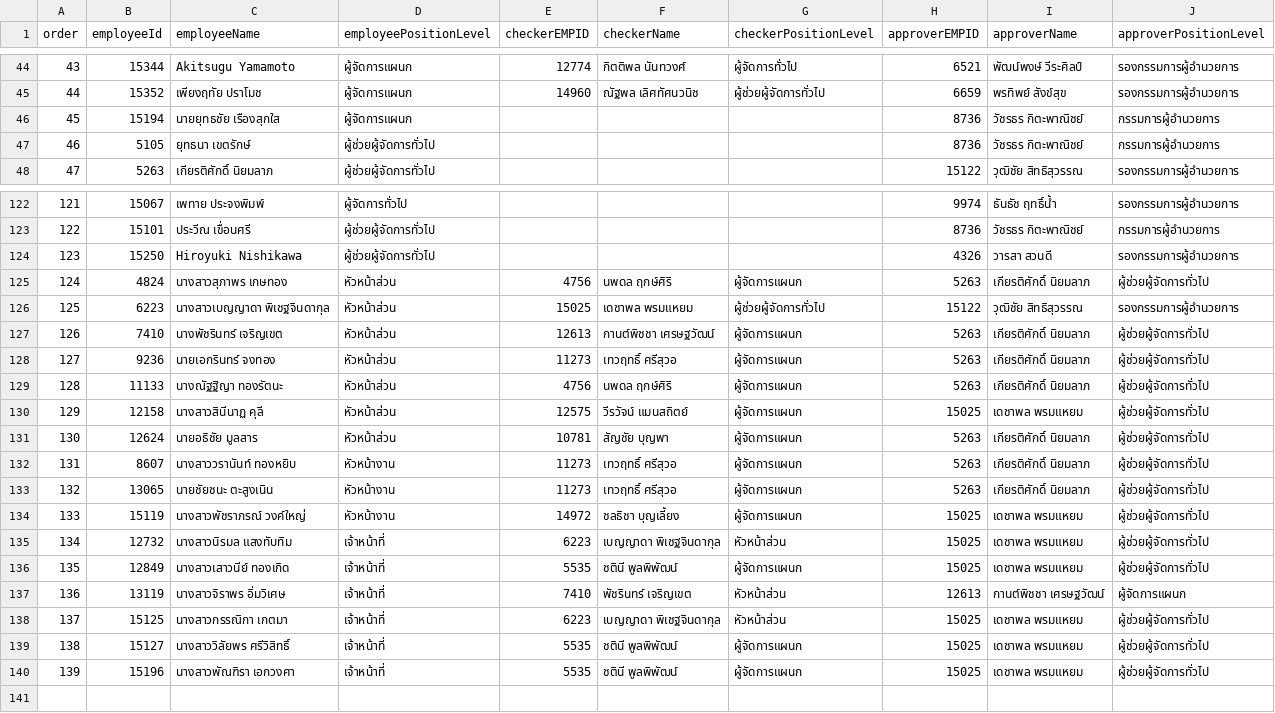
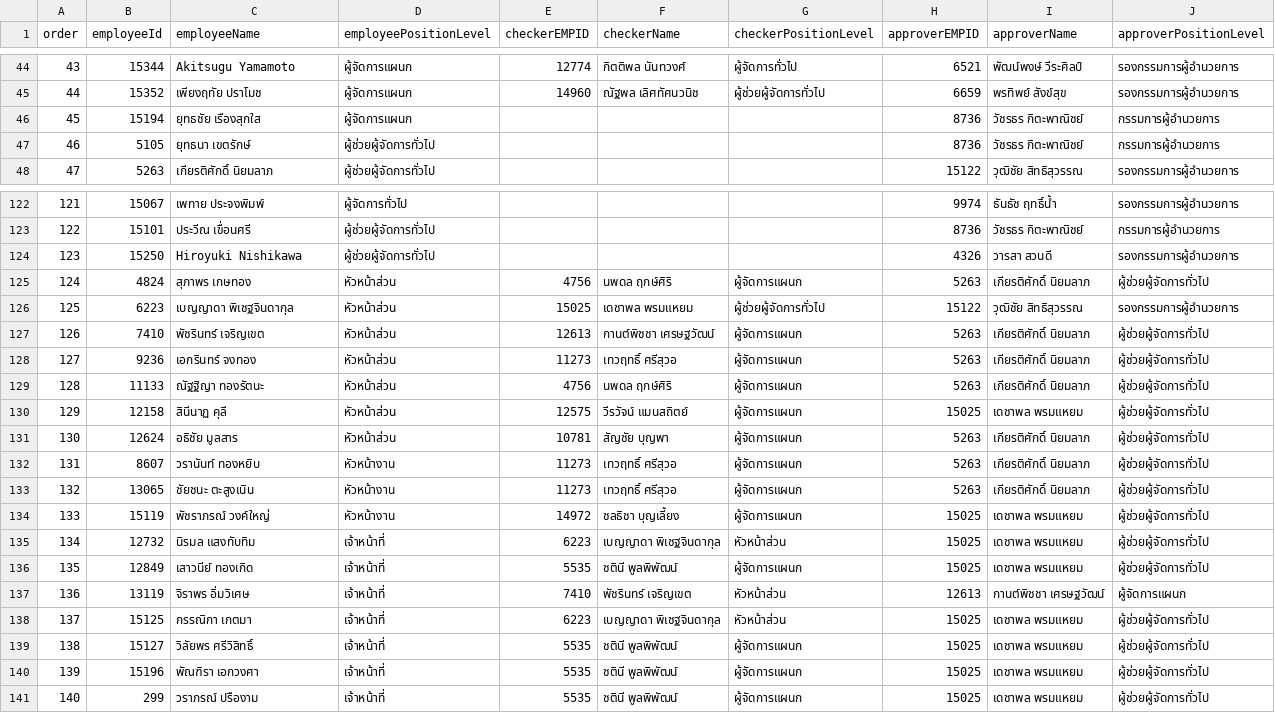
Before and after one commit to NutchaponSr/hr-app, a CSV file: src/data/approval.csv, drawn as a sheet; only a part is shown, gaps mark what is left out; the diff covers the shown part only.

```diff
--- a/src/data/approval.csv
+++ b/src/data/approval.csv
@@ -45,3 +45,3 @@
 44,15352,เพียงฤทัย ปราโมช,ผู้จัดการแผนก,14960,ณัฐพล เลิศทัศนวนิช,ผู้ช่วยผู้จัดการทั่วไป,6659,พรทิพย์ สังข์สุข,รองกรรมการผู้อำนวยการ
-45,15194,นายยุทธชัย เรืองสุกใส,ผู้จัดการแผนก,,,,8736,วัชรธร กิตะพาณิชย์,กรรมการผู้อำนวยการ
+45,15194,ยุทธชัย เรืองสุกใส,ผู้จัดการแผนก,,,,8736,วัชรธร กิตะพาณิชย์,กรรมการผู้อำนวยการ
 46,5105,ยุทธนา เขตรักษ์,ผู้ช่วยผู้จัดการทั่วไป,,,,8736,วัชรธร กิตะพาณิชย์,กรรมการผู้อำนวยการ
@@ -124,17 +124,18 @@
 123,15250,Hiroyuki Nishikawa,ผู้ช่วยผู้จัดการทั่วไป,,,,4326,วารสา สวนดี,รองกรรมการผู้อำนวยการ
-124,4824,นางสาวสุภาพร เกษทอง,หัวหน้าส่วน,4756,นพดล ฤกษ์ศิริ,ผู้จัดการแผนก,5263,เกียรติศักดิ์ นิยมลาภ,ผู้ช่วยผู้จัดการทั่วไป
-125,6223,นางสาวเบญญาดา พิเชฐจินดากุล,หัวหน้าส่วน,15025,เดชาพล พรมแหยม,ผู้ช่วยผู้จัดการทั่วไป,15122,วุฒิชัย สิทธิสุวรรณ,รองกรรมการผู้อำนวยการ
-126,7410,นางพัชรินทร์ เจริญเขต,หัวหน้าส่วน,12613,กานต์พิชชา เศรษฐวัฒน์,ผู้จัดการแผนก,5263,เกียรติศักดิ์ นิยมลาภ,ผู้ช่วยผู้จัดการทั่วไป
-127,9236,นายเอกรินทร์ จงทอง,หัวหน้าส่วน,11273,เทวฤทธิ์ ศรีสุวอ,ผู้จัดการแผนก,5263,เกียรติศักดิ์ นิยมลาภ,ผู้ช่วยผู้จัดการทั่วไป
-128,11133,นางณัฐฐิญา ทองรัตนะ,หัวหน้าส่วน,4756,นพดล ฤกษ์ศิริ,ผู้จัดการแผนก,5263,เกียรติศักดิ์ นิยมลาภ,ผู้ช่วยผู้จัดการทั่วไป
-129,12158,นางสาวสินีนาฏ คุลี,หัวหน้าส่วน,12575,วีรวัจน์ แมนสถิตย์,ผู้จัดการแผนก,15025,เดชาพล พรมแหยม,ผู้ช่วยผู้จัดการทั่วไป
-130,12624,นายอธิชัย มูลสาร,หัวหน้าส่วน,10781,สัญชัย บุญพา,ผู้จัดการแผนก,5263,เกียรติศักดิ์ นิยมลาภ,ผู้ช่วยผู้จัดการทั่วไป
-131,8607,นางสาววรานันท์ ทองหยิบ,หัวหน้างาน,11273,เทวฤทธิ์ ศรีสุวอ,ผู้จัดการแผนก,5263,เกียรติศักดิ์ นิยมลาภ,ผู้ช่วยผู้จัดการทั่วไป
-132,13065,นายชัยชนะ ตะสูงเนิน,หัวหน้างาน,11273,เทวฤทธิ์ ศรีสุวอ,ผู้จัดการแผนก,5263,เกียรติศักดิ์ นิยมลาภ,ผู้ช่วยผู้จัดการทั่วไป
-133,15119,นางสาวพัชราภรณ์ วงค์ใหญ่,หัวหน้างาน,14972,ชลธิชา บุญเลี้ยง,ผู้จัดการแผนก,15025,เดชาพล พรมแหยม,ผู้ช่วยผู้จัดการทั่วไป
-134,12732,นางสาวนิรมล แสงทับทิม,เจ้าหน้าที่,6223,เบญญาดา พิเชฐจินดากุล,หัวหน้าส่วน,15025,เดชาพล พรมแหยม,ผู้ช่วยผู้จัดการทั่วไป
-135,12849,นางสาวเสาวนีย์ ทองเกิด,เจ้าหน้าที่,5535,ชตินี พูลพิพัฒน์,ผู้จัดการแผนก,15025,เดชาพล พรมแหยม,ผู้ช่วยผู้จัดการทั่วไป
-136,13119,นางสาวจิราพร อิ่มวิเศษ,เจ้าหน้าที่,7410,พัชรินทร์ เจริญเขต,หัวหน้าส่วน,12613,กานต์พิชชา เศรษฐวัฒน์,ผู้จัดการแผนก
-137,15125,นางสาวกรรณิกา เกตมา,เจ้าหน้าที่,6223,เบญญาดา พิเชฐจินดากุล,หัวหน้าส่วน,15025,เดชาพล พรมแหยม,ผู้ช่วยผู้จัดการทั่วไป
-138,15127,นางสาววิลัยพร ศรีวิสิทธิ์,เจ้าหน้าที่,5535,ชตินี พูลพิพัฒน์,ผู้จัดการแผนก,15025,เดชาพล พรมแหยม,ผู้ช่วยผู้จัดการทั่วไป
-139,15196,นางสาวพัณฑิรา เอกวงศา,เจ้าหน้าที่,5535,ชตินี พูลพิพัฒน์,ผู้จัดการแผนก,15025,เดชาพล พรมแหยม,ผู้ช่วยผู้จัดการทั่วไป
+124,4824,สุภาพร เกษทอง,หัวหน้าส่วน,4756,นพดล ฤกษ์ศิริ,ผู้จัดการแผนก,5263,เกียรติศักดิ์ นิยมลาภ,ผู้ช่วยผู้จัดการทั่วไป
+125,6223,เบญญาดา พิเชฐจินดากุล,หัวหน้าส่วน,15025,เดชาพล พรมแหยม,ผู้ช่วยผู้จัดการทั่วไป,15122,วุฒิชัย สิทธิสุวรรณ,รองกรรมการผู้อำนวยการ
+126,7410,พัชรินทร์ เจริญเขต,หัวหน้าส่วน,12613,กานต์พิชชา เศรษฐวัฒน์,ผู้จัดการแผนก,5263,เกียรติศักดิ์ นิยมลาภ,ผู้ช่วยผู้จัดการทั่วไป
+127,9236,เอกรินทร์ จงทอง,หัวหน้าส่วน,11273,เทวฤทธิ์ ศรีสุวอ,ผู้จัดการแผนก,5263,เกียรติศักดิ์ นิยมลาภ,ผู้ช่วยผู้จัดการทั่วไป
+128,11133,ณัฐฐิญา ทองรัตนะ,หัวหน้าส่วน,4756,นพดล ฤกษ์ศิริ,ผู้จัดการแผนก,5263,เกียรติศักดิ์ นิยมลาภ,ผู้ช่วยผู้จัดการทั่วไป
+129,12158,สินีนาฏ คุลี,หัวหน้าส่วน,12575,วีรวัจน์ แมนสถิตย์,ผู้จัดการแผนก,15025,เดชาพล พรมแหยม,ผู้ช่วยผู้จัดการทั่วไป
+130,12624,อธิชัย มูลสาร,หัวหน้าส่วน,10781,สัญชัย บุญพา,ผู้จัดการแผนก,5263,เกียรติศักดิ์ นิยมลาภ,ผู้ช่วยผู้จัดการทั่วไป
+131,8607,วรานันท์ ทองหยิบ,หัวหน้างาน,11273,เทวฤทธิ์ ศรีสุวอ,ผู้จัดการแผนก,5263,เกียรติศักดิ์ นิยมลาภ,ผู้ช่วยผู้จัดการทั่วไป
+132,13065,ชัยชนะ ตะสูงเนิน,หัวหน้างาน,11273,เทวฤทธิ์ ศรีสุวอ,ผู้จัดการแผนก,5263,เกียรติศักดิ์ นิยมลาภ,ผู้ช่วยผู้จัดการทั่วไป
+133,15119,พัชราภรณ์ วงค์ใหญ่,หัวหน้างาน,14972,ชลธิชา บุญเลี้ยง,ผู้จัดการแผนก,15025,เดชาพล พรมแหยม,ผู้ช่วยผู้จัดการทั่วไป
+134,12732,นิรมล แสงทับทิม,เจ้าหน้าที่,6223,เบญญาดา พิเชฐจินดากุล,หัวหน้าส่วน,15025,เดชาพล พรมแหยม,ผู้ช่วยผู้จัดการทั่วไป
+135,12849,เสาวนีย์ ทองเกิด,เจ้าหน้าที่,5535,ชตินี พูลพิพัฒน์,ผู้จัดการแผนก,15025,เดชาพล พรมแหยม,ผู้ช่วยผู้จัดการทั่วไป
+136,13119,จิราพร อิ่มวิเศษ,เจ้าหน้าที่,7410,พัชรินทร์ เจริญเขต,หัวหน้าส่วน,12613,กานต์พิชชา เศรษฐวัฒน์,ผู้จัดการแผนก
+137,15125,กรรณิกา เกตมา,เจ้าหน้าที่,6223,เบญญาดา พิเชฐจินดากุล,หัวหน้าส่วน,15025,เดชาพล พรมแหยม,ผู้ช่วยผู้จัดการทั่วไป
+138,15127,วิลัยพร ศรีวิสิทธิ์,เจ้าหน้าที่,5535,ชตินี พูลพิพัฒน์,ผู้จัดการแผนก,15025,เดชาพล พรมแหยม,ผู้ช่วยผู้จัดการทั่วไป
+139,15196,พัณฑิรา เอกวงศา,เจ้าหน้าที่,5535,ชตินี พูลพิพัฒน์,ผู้จัดการแผนก,15025,เดชาพล พรมแหยม,ผู้ช่วยผู้จัดการทั่วไป
+140,299,วราภรณ์ ปรืองาม,เจ้าหน้าที่,5535,ชตินี พูลพิพัฒน์,ผู้จัดการแผนก,15025,เดชาพล พรมแหยม,ผู้ช่วยผู้จัดการทั่วไป
```
Also changed, not shown: 10 edited cells elsewhere in this file, src/data/employee.csv, 1 other file.
